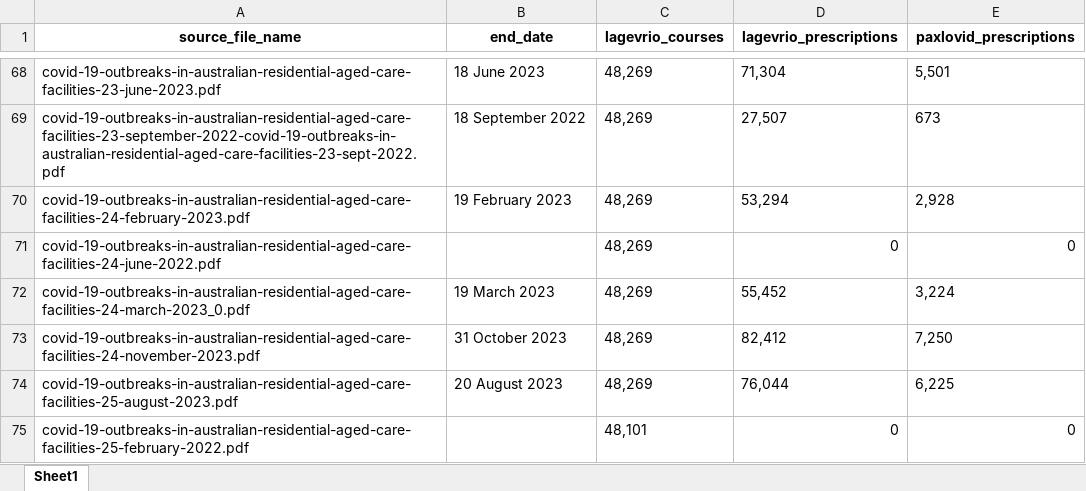
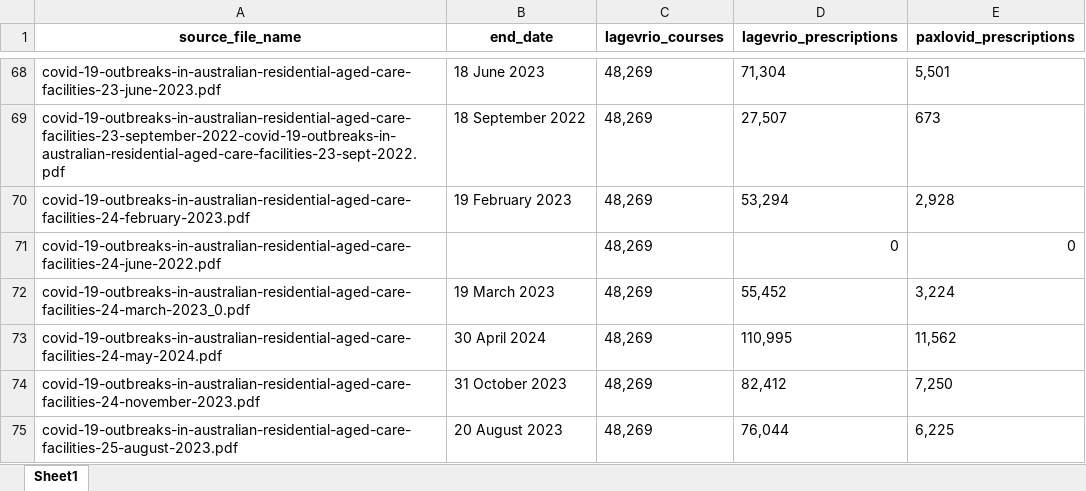
Before and after one commit to Mike-Honey/covid-19-au-vaccinations, an Excel workbook: health-aged-care/health-aged-care.xlsx, sheet Sheet1, drawn as a sheet; only a part is shown, gaps mark what is left out; the shorter side is filled out with more unchanged rows; values as stored, in another font and other column widths than the file's, no borders; the diff names each change by its address in the sheet, - before the commit and + after, or states it on an @@ line.

Commit message:
Add files via upload
data refresh

```diff
--- a/health-aged-care/health-aged-care.xlsx (sheet Sheet1)
+++ b/health-aged-care/health-aged-care.xlsx (sheet Sheet1)
+row 73: covid-19-outbreaks-in-australian-residential-aged-care-facilities-24-may-2024.pdf | 30 April 2024 | 48,269 | 110,995 | 11,562
```
Also changed, not shown: 1 other file.
